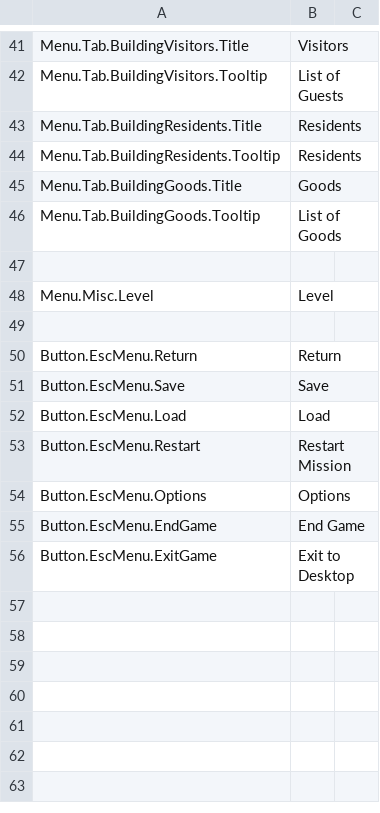
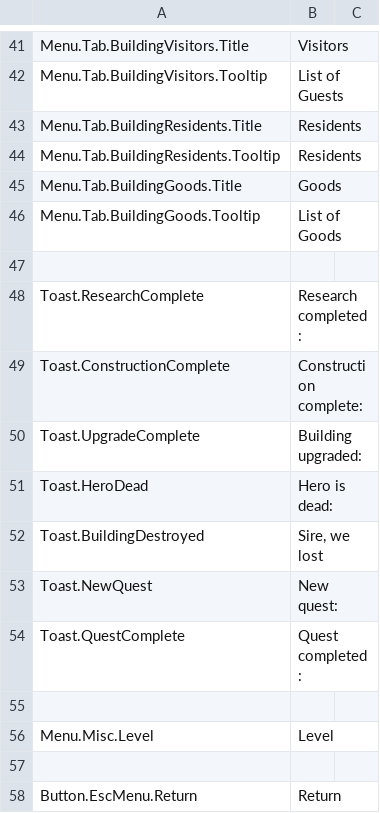
Before and after one commit to Dove-Bren/ProjectLord, a CSV file: Content/Localization/ST_UI.csv, drawn as a sheet; only a part is shown, gaps mark what is left out; the shorter side is filled out with more unchanged rows; the diff names each change by its address in the sheet, - before the commit and + after, or states it on an @@ line.

Commit message:
Add toast notifications! Mirror the source game's notifications including building construction/destruction, hero death, and research complete.
Resolves #63

```diff
--- a/Content/Localization/ST_UI.csv
+++ b/Content/Localization/ST_UI.csv
+row 48: Toast.ResearchComplete | Research completed:
+row 49: Toast.ConstructionComplete | Construction complete:
+row 50: Toast.UpgradeComplete | Building upgraded:
+row 51: Toast.HeroDead | Hero is dead:
+row 52: Toast.BuildingDestroyed | Sire, we lost
+row 53: Toast.NewQuest | New quest:
+row 54: Toast.QuestComplete | Quest completed:
+row 55: (empty)
```
Also changed, not shown: 23 other files.
